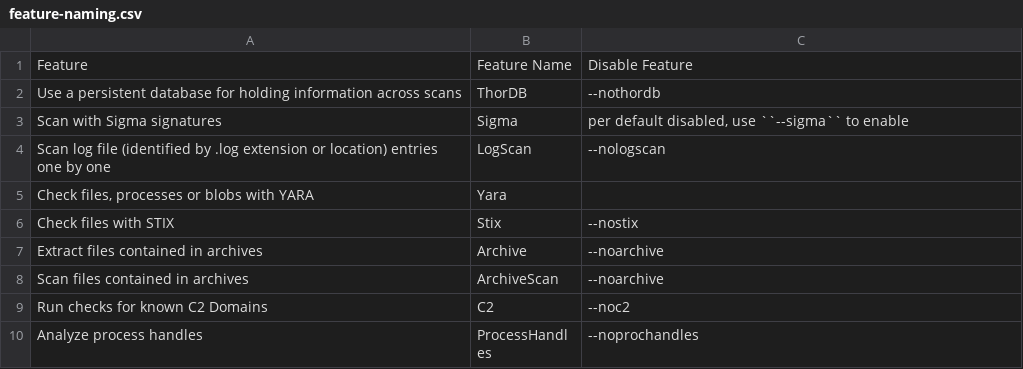
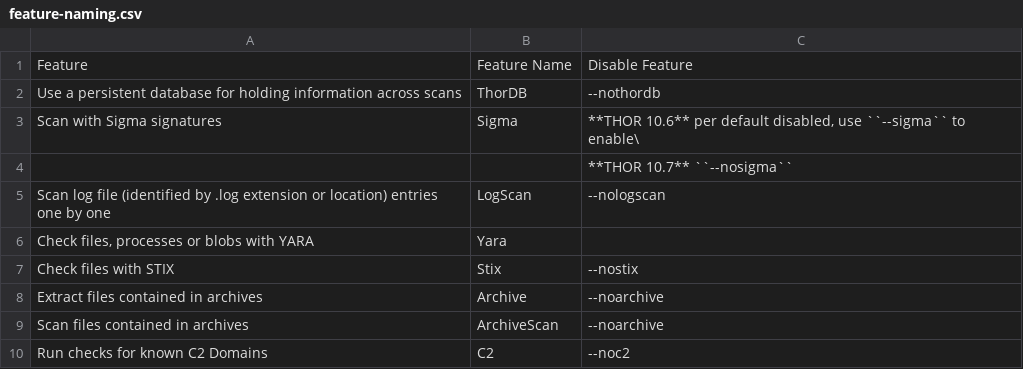
Before and after one commit to NextronSystems/thor-manual, a CSV file: csv/feature-naming.csv, drawn as a sheet; only a part is shown; the shorter side is filled out with more unchanged rows.

Commit message:
chore: add info regarding sigma feature in TP

```diff
--- a/csv/feature-naming.csv
+++ b/csv/feature-naming.csv
@@ -2,3 +2,4 @@ Feature;Feature Name;Disable Feature
 Use a persistent database for holding information across scans;ThorDB;--nothordb
-Scan with Sigma signatures;Sigma;per default disabled, use ``--sigma`` to enable
+Scan with Sigma signatures;Sigma;**THOR 10.6** per default disabled, use ``--sigma`` to enable\
+;;**THOR 10.7** ``--nosigma``
 Scan log file (identified by .log extension or location) entries one by one;LogScan;--nologscan
```
